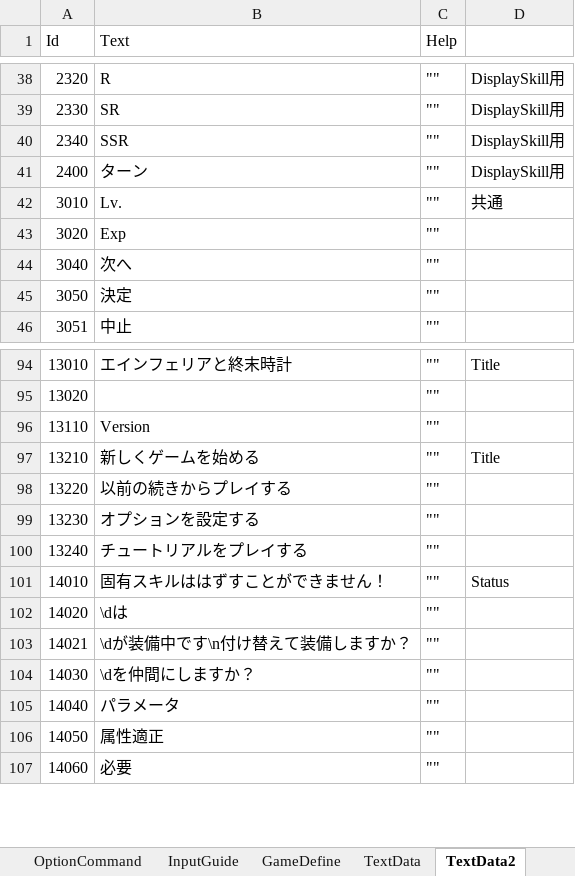
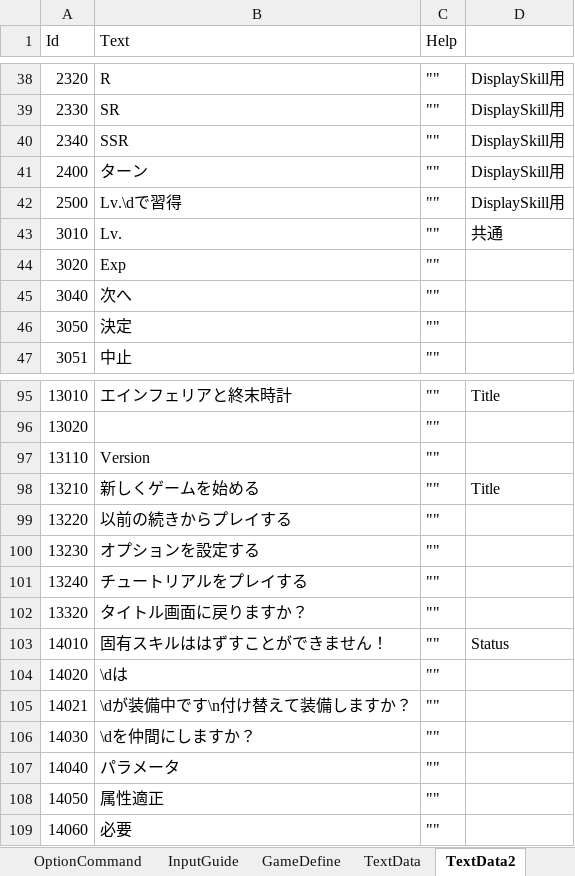
Before and after one commit to seedsclaft/hibikakeut, an Excel workbook: Assets/Data/System.xlsx, sheet TextData2, drawn as a sheet; only a part is shown, gaps mark what is left out; values as stored, in another font and other column widths than the file's, no borders; the diff names each change by its address in the sheet, - before the commit and + after, or states it on an @@ line.

```diff
--- a/Assets/Data/System.xlsx (sheet TextData2)
+++ b/Assets/Data/System.xlsx (sheet TextData2)
+row 42: 2500 | Lv.\dで習得 | "" | DisplaySkill用
+row 102: 13320 | タイトル画面に戻りますか？ | ""
```
Also changed, not shown: Assets/Data/Achievements.xlsx, Assets/Data/Dungeon0032.xlsx, 21 other files.
